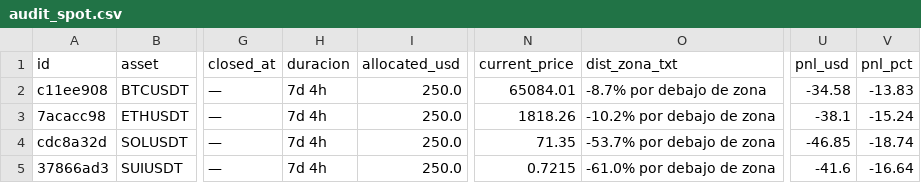
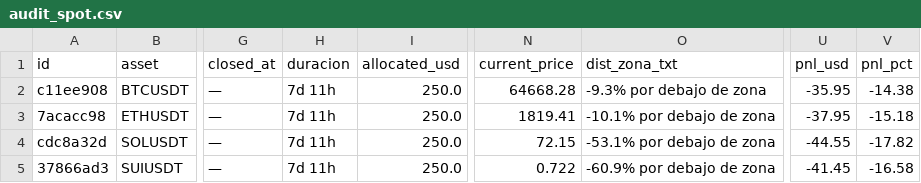
Before and after one commit to juanpabloruizru-boop/quant-arena, a CSV file: ledger/audit_spot.csv, drawn as a sheet; only a part is shown, gaps mark what is left out; the diff names each change by its address in the sheet, - before the commit and + after, or states it on an @@ line.

```diff
--- a/ledger/audit_spot.csv
+++ b/ledger/audit_spot.csv
-H2:H5 (duracion): 7d 4h
+H2:H5 (duracion): 7d 11h
-N2 (current_price): 65084.01
+N2 (current_price): 64668.28
-O2 (dist_zona_txt): -8.7% por debajo de zona
+O2 (dist_zona_txt): -9.3% por debajo de zona
-U2 (pnl_usd): -34.58
+U2 (pnl_usd): -35.95
-V2 (pnl_pct): -13.83
+V2 (pnl_pct): -14.38
-N3 (current_price): 1818.26
+N3 (current_price): 1819.41
-O3 (dist_zona_txt): -10.2% por debajo de zona
+O3 (dist_zona_txt): -10.1% por debajo de zona
-U3 (pnl_usd): -38.1
+U3 (pnl_usd): -37.95
-V3 (pnl_pct): -15.24
+V3 (pnl_pct): -15.18
-N4 (current_price): 71.35
+N4 (current_price): 72.15
-O4 (dist_zona_txt): -53.7% por debajo de zona
+O4 (dist_zona_txt): -53.1% por debajo de zona
-U4 (pnl_usd): -46.85
+U4 (pnl_usd): -44.55
-V4 (pnl_pct): -18.74
+V4 (pnl_pct): -17.82
-N5 (current_price): 0.7215
+N5 (current_price): 0.722
-O5 (dist_zona_txt): -61.0% por debajo de zona
+O5 (dist_zona_txt): -60.9% por debajo de zona
-U5 (pnl_usd): -41.6
+U5 (pnl_usd): -41.45
-V5 (pnl_pct): -16.64
+V5 (pnl_pct): -16.58
```
Also changed, not shown: ledger/audit_futures.csv, ledger/trades_statistical_log.csv, 3 other files.
